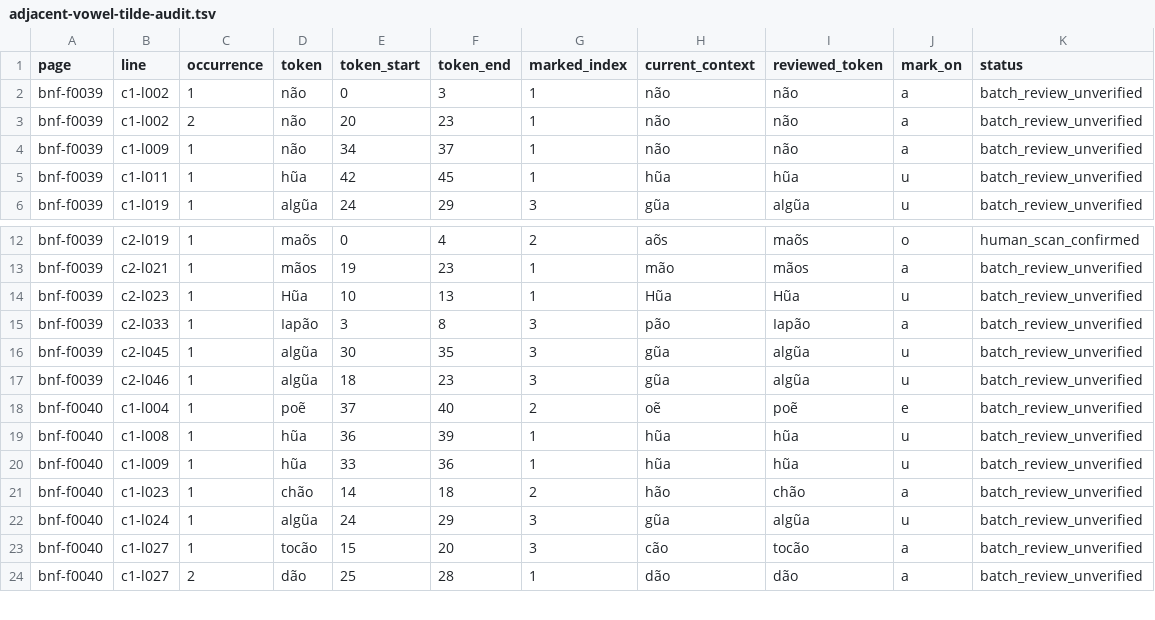
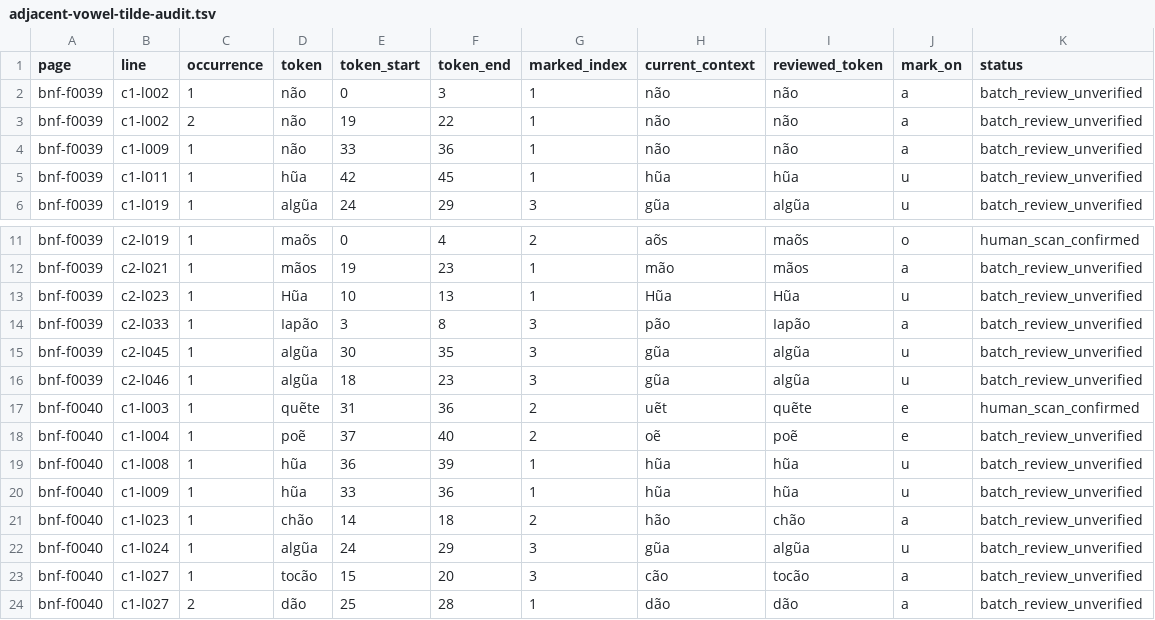
Before and after one commit to hiroshi-manabe/nippo-jisho, a TSV file: pilot/adjacent-vowel-tilde-audit.tsv, drawn as a sheet; only a part is shown, gaps mark what is left out; the diff covers the shown part only.

Commit message:
Apply f40 human review corrections

```diff
--- a/pilot/adjacent-vowel-tilde-audit.tsv
+++ b/pilot/adjacent-vowel-tilde-audit.tsv
@@ -2,4 +2,4 @@ page	line	occurrence	token	token_start	token_end	marked_index	current_context	re
 bnf-f0039	c1-l002	1	não	0	3	1	não	não	a	batch_review_unverified
-bnf-f0039	c1-l002	2	não	20	23	1	não	não	a	batch_review_unverified
-bnf-f0039	c1-l009	1	não	34	37	1	não	não	a	batch_review_unverified
+bnf-f0039	c1-l002	2	não	19	22	1	não	não	a	batch_review_unverified
+bnf-f0039	c1-l009	1	não	33	36	1	não	não	a	batch_review_unverified
 bnf-f0039	c1-l011	1	hũa	42	45	1	hũa	hũa	u	batch_review_unverified
@@ -17,2 +16,3 @@ bnf-f0039	c2-l045	1	algũa	30	35	3	gũa	algũa	u	batch_review_unverified
 bnf-f0039	c2-l046	1	algũa	18	23	3	gũa	algũa	u	batch_review_unverified
+bnf-f0040	c1-l003	1	quẽte	31	36	2	uẽt	quẽte	e	human_scan_confirmed
 bnf-f0040	c1-l004	1	poẽ	37	40	2	oẽ	poẽ	e	batch_review_unverified
```
Also changed, not shown: 1 removed row and 32 edited cells elsewhere in this file, pilot/tilde-position-audit.tsv, 10 other files.
